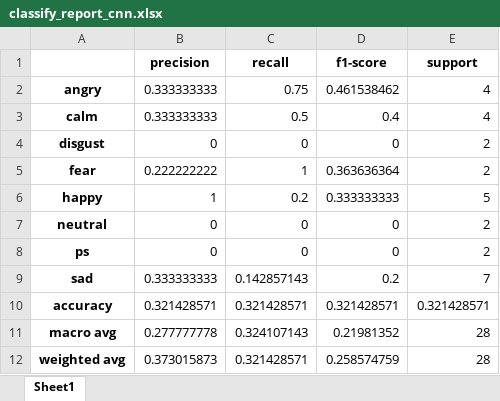
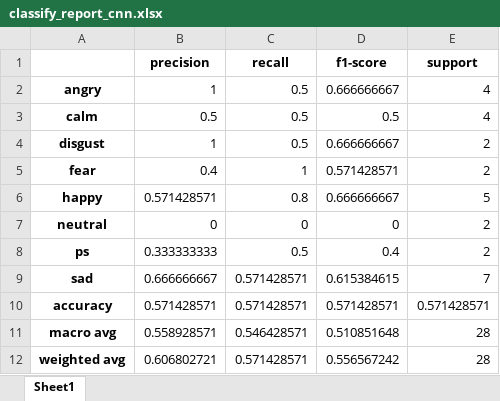
Before and after one commit to iamgd/SER, an Excel workbook: classify_report_cnn.xlsx, sheet Sheet1, drawn as a sheet; values as stored, in another font and other column widths than the file's, no borders; the diff names each change by its address in the sheet, - before the commit and + after, or states it on an @@ line.

```diff
--- a/classify_report_cnn.xlsx (sheet Sheet1)
+++ b/classify_report_cnn.xlsx (sheet Sheet1)
-B2 (precision): 0.333333333
+B2 (precision): 1
-C2 (recall): 0.75
+C2 (recall): 0.5
-D2 (f1-score): 0.461538462
+D2 (f1-score): 0.666666667
-B3 (precision): 0.333333333
+B3 (precision): 0.5
-D3 (f1-score): 0.4
+D3 (f1-score): 0.5
-B4 (precision): 0
+B4 (precision): 1
-C4 (recall): 0
+C4 (recall): 0.5
-D4 (f1-score): 0
+D4 (f1-score): 0.666666667
-B5 (precision): 0.222222222
+B5 (precision): 0.4
-D5 (f1-score): 0.363636364
+D5 (f1-score): 0.571428571
-B6 (precision): 1
+B6 (precision): 0.571428571
-C6 (recall): 0.2
+C6 (recall): 0.8
-D6 (f1-score): 0.333333333
+D6 (f1-score): 0.666666667
-B8 (precision): 0
+B8 (precision): 0.333333333
-C8 (recall): 0
+C8 (recall): 0.5
-D8 (f1-score): 0
+D8 (f1-score): 0.4
-B9 (precision): 0.333333333
+B9 (precision): 0.666666667
-C9 (recall): 0.142857143
+C9 (recall): 0.571428571
-D9 (f1-score): 0.2
+D9 (f1-score): 0.615384615
-B10 (precision): 0.321428571
+B10 (precision): 0.571428571
-C10 (recall): 0.321428571
+C10 (recall): 0.571428571
-D10 (f1-score): 0.321428571
+D10 (f1-score): 0.571428571
-E10 (support): 0.321428571
+E10 (support): 0.571428571
-B11 (precision): 0.277777778
+B11 (precision): 0.558928571
-C11 (recall): 0.324107143
+C11 (recall): 0.546428571
-D11 (f1-score): 0.21981352
+D11 (f1-score): 0.510851648
-B12 (precision): 0.373015873
+B12 (precision): 0.606802721
-C12 (recall): 0.321428571
+C12 (recall): 0.571428571
-D12 (f1-score): 0.258574759
+D12 (f1-score): 0.556567242
```
Also changed, not shown: classify_report_lstm.xlsx, train_test_data.xlsx, 9 other files.
